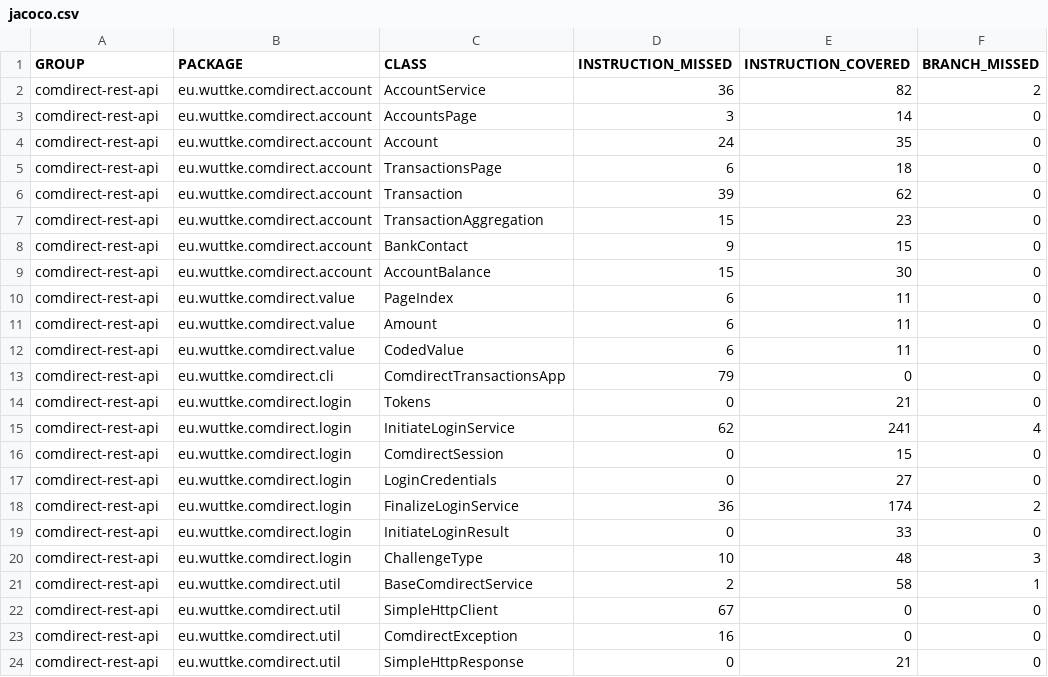
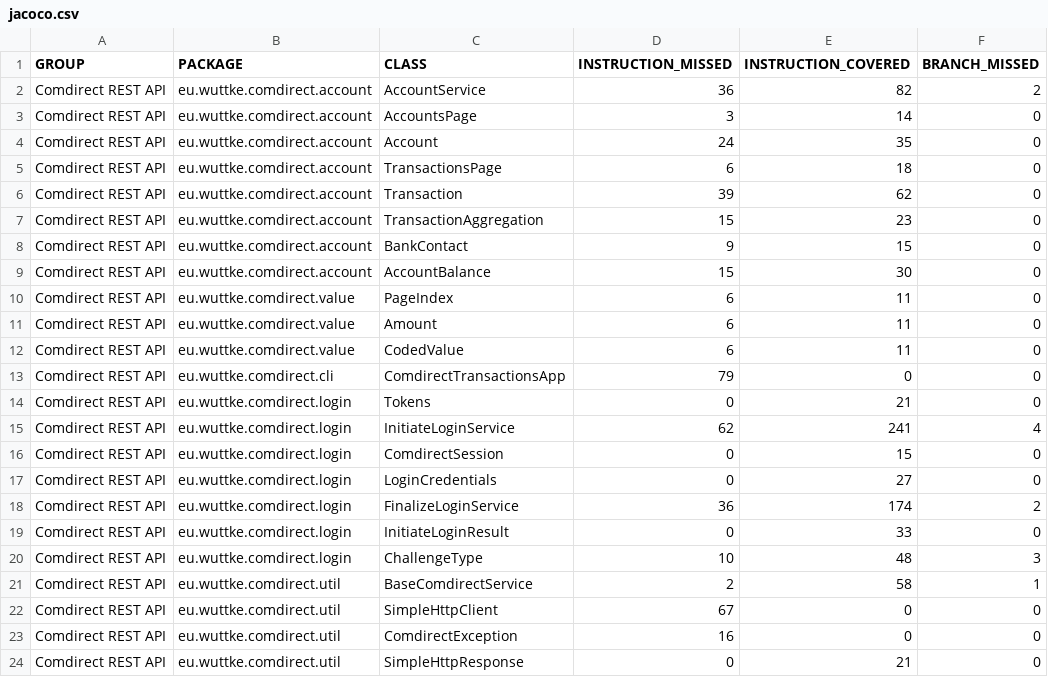
Before and after one commit to wuttke/comdirect-api, a CSV file: jacoco.csv, drawn as a sheet; only a part is shown; the diff names each change by its address in the sheet, - before the commit and + after, or states it on an @@ line.

Commit message:
Deploying to gh-pages from @ wuttke/comdirect-api@0453f6138c6156f90ed1f0f75170c2236414daed 🚀

```diff
--- a/jacoco.csv
+++ b/jacoco.csv
-A2:A24 (GROUP): comdirect-rest-api
+A2:A24 (GROUP): Comdirect REST API
```
Also changed, not shown: 59 other files.
